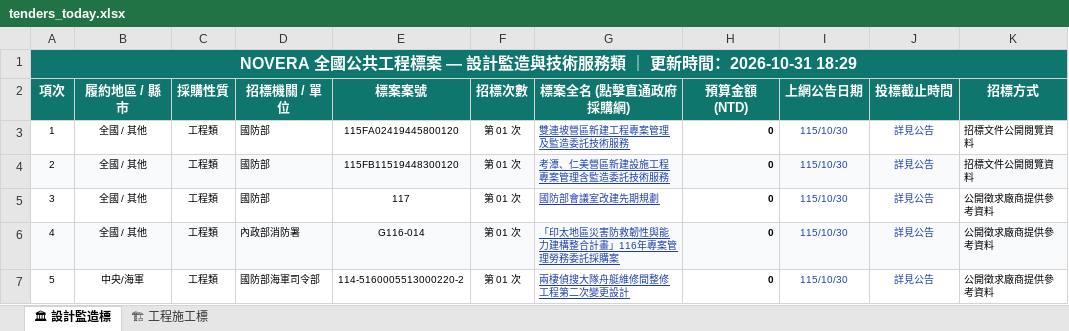
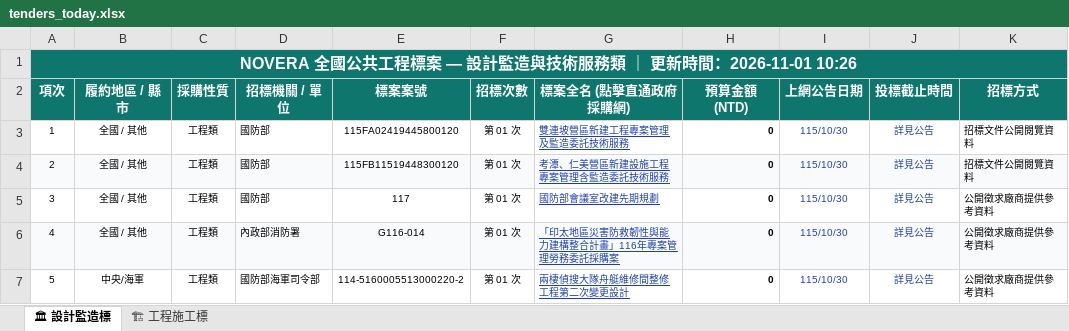
Before and after one commit to gardenai0222-a11y/gardenai0222-a11y.github.io, an Excel workbook: tenders_today.xlsx, sheet 🏛 設計監造標, drawn as a sheet; only a part is shown; values as stored, in another font and other column widths than the file's, no borders; the diff names each change by its address in the sheet, - before the commit and + after, or states it on an @@ line.

```diff
--- a/tenders_today.xlsx (sheet 🏛 設計監造標)
+++ b/tenders_today.xlsx (sheet 🏛 設計監造標)
-A1 (項次): …新時間：2026-10-31 18:29
+A1 (項次): …新時間：2026-11-01 10:26
```
Also changed, not shown: sheet 🏗 工程施工標, 今日政府電子採購網.xlsx, 2 other files.
